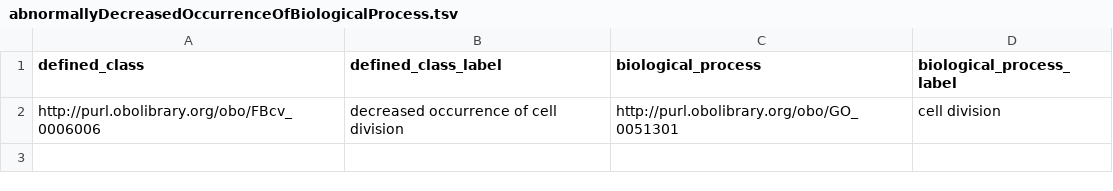
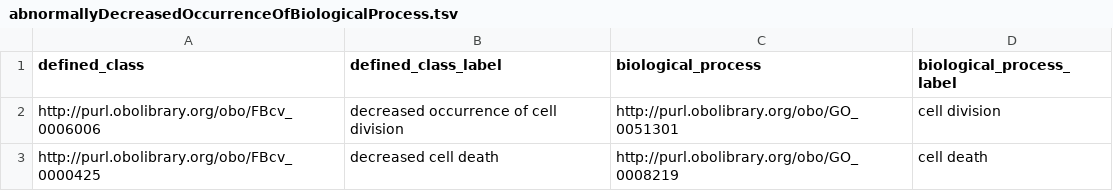
Before and after one commit to FlyBase/drosophila-phenotype-ontology, a TSV file: src/patterns/data/default/abnormallyDecreasedOccurrenceOfBiologicalProcess.tsv, drawn as a sheet.

Commit message:
adding rows for cell death phenotypes

```diff
--- a/src/patterns/data/default/abnormallyDecreasedOccurrenceOfBiologicalProcess.tsv
+++ b/src/patterns/data/default/abnormallyDecreasedOccurrenceOfBiologicalProcess.tsv
@@ -2 +2,2 @@ defined_class	defined_class_label	biological_process	biological_process_label
 http://purl.obolibrary.org/obo/FBcv_0006006	decreased occurrence of cell division	http://purl.obolibrary.org/obo/GO_0051301	cell division
+http://purl.obolibrary.org/obo/FBcv_0000425	decreased cell death	http://purl.obolibrary.org/obo/GO_0008219	cell death
```
Also changed, not shown: src/patterns/data/default/abnormallyIncreasedOccurrenceOfBiologicalProcess.tsv.
